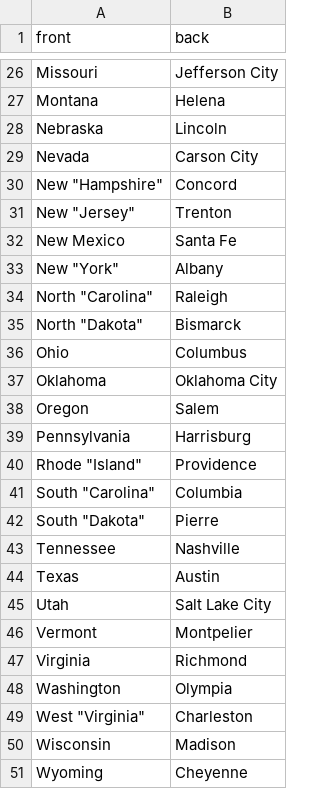
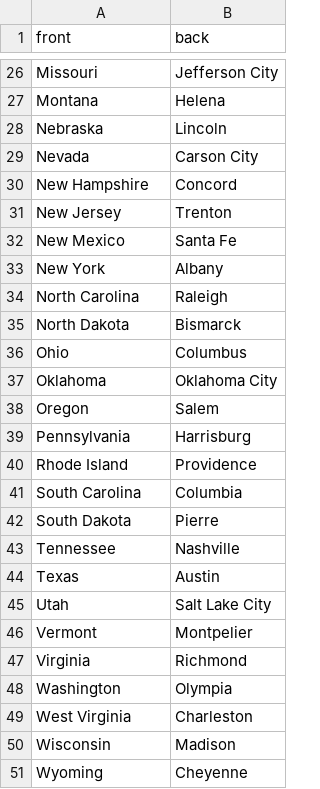
Before and after one commit to AGLFlorida/RecallKit_samples, a CSV file: csv/us_capitals.csv, drawn as a sheet; only a part is shown, gaps mark what is left out; the diff names each change by its address in the sheet, - before the commit and + after, or states it on an @@ line.

Commit message:
fix: improperly quoted csv

```diff
--- a/csv/us_capitals.csv
+++ b/csv/us_capitals.csv
-A30 (front): New "Hampshire"
+A30 (front): New Hampshire
-A31 (front): New "Jersey"
+A31 (front): New Jersey
-A33 (front): New "York"
+A33 (front): New York
-A34 (front): North "Carolina"
+A34 (front): North Carolina
-A35 (front): North "Dakota"
+A35 (front): North Dakota
-A40 (front): Rhode "Island"
+A40 (front): Rhode Island
-A41 (front): South "Carolina"
+A41 (front): South Carolina
-A42 (front): South "Dakota"
+A42 (front): South Dakota
-A49 (front): West "Virginia"
+A49 (front): West Virginia
```
